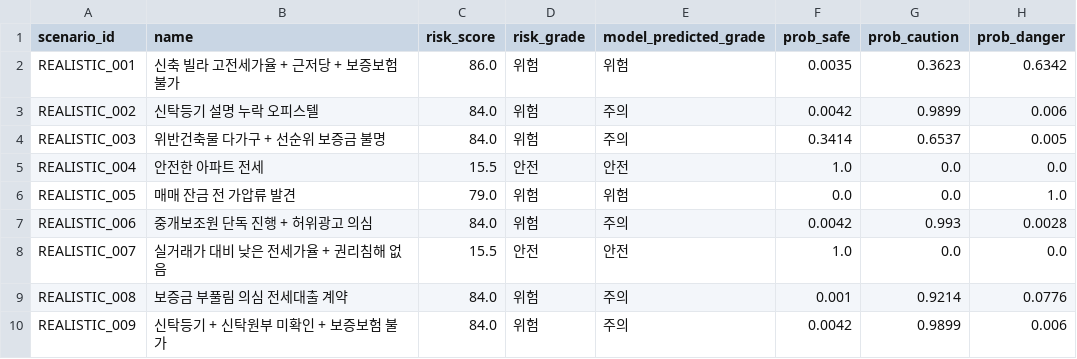
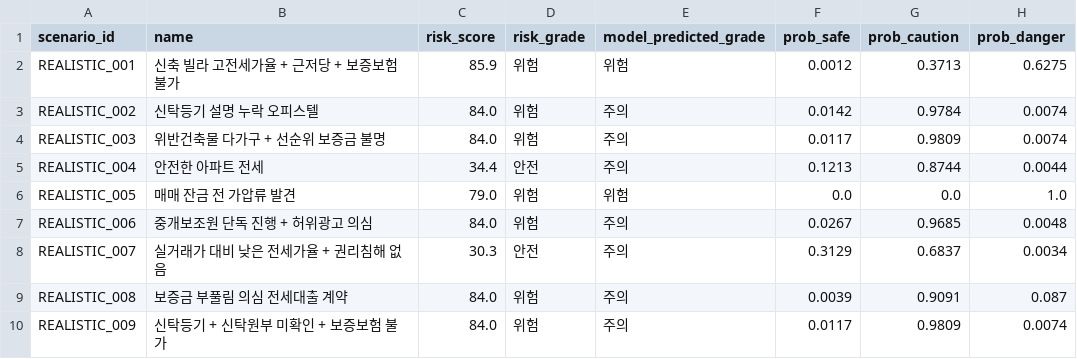
Before and after one commit to bssm-oss/legallearn, a CSV file: 학습과정/manual_scenario_predictions.csv, drawn as a sheet; only a part is shown; the diff covers the shown part only.

```diff
--- a/학습과정/manual_scenario_predictions.csv
+++ b/학습과정/manual_scenario_predictions.csv
@@ -1,10 +1,10 @@
 scenario_id,name,risk_score,risk_grade,model_predicted_grade,prob_safe,prob_caution,prob_danger
-REALISTIC_001,신축 빌라 고전세가율 + 근저당 + 보증보험 불가,86.0,위험,위험,0.0035,0.3623,0.6342
-REALISTIC_002,신탁등기 설명 누락 오피스텔,84.0,위험,주의,0.0042,0.9899,0.006
-REALISTIC_003,위반건축물 다가구 + 선순위 보증금 불명,84.0,위험,주의,0.3414,0.6537,0.005
-REALISTIC_004,안전한 아파트 전세,15.5,안전,안전,1.0,0.0,0.0
+REALISTIC_001,신축 빌라 고전세가율 + 근저당 + 보증보험 불가,85.9,위험,위험,0.0012,0.3713,0.6275
+REALISTIC_002,신탁등기 설명 누락 오피스텔,84.0,위험,주의,0.0142,0.9784,0.0074
+REALISTIC_003,위반건축물 다가구 + 선순위 보증금 불명,84.0,위험,주의,0.0117,0.9809,0.0074
+REALISTIC_004,안전한 아파트 전세,34.4,안전,주의,0.1213,0.8744,0.0044
 REALISTIC_005,매매 잔금 전 가압류 발견,79.0,위험,위험,0.0,0.0,1.0
-REALISTIC_006,중개보조원 단독 진행 + 허위광고 의심,84.0,위험,주의,0.0042,0.993,0.0028
-REALISTIC_007,실거래가 대비 낮은 전세가율 + 권리침해 없음,15.5,안전,안전,1.0,0.0,0.0
-REALISTIC_008,보증금 부풀림 의심 전세대출 계약,84.0,위험,주의,0.001,0.9214,0.0776
-REALISTIC_009,신탁등기 + 신탁원부 미확인 + 보증보험 불가,84.0,위험,주의,0.0042,0.9899,0.006
+REALISTIC_006,중개보조원 단독 진행 + 허위광고 의심,84.0,위험,주의,0.0267,0.9685,0.0048
+REALISTIC_007,실거래가 대비 낮은 전세가율 + 권리침해 없음,30.3,안전,주의,0.3129,0.6837,0.0034
+REALISTIC_008,보증금 부풀림 의심 전세대출 계약,84.0,위험,주의,0.0039,0.9091,0.087
+REALISTIC_009,신탁등기 + 신탁원부 미확인 + 보증보험 불가,84.0,위험,주의,0.0117,0.9809,0.0074
```
Also changed, not shown: 4 added rows and 14 edited cells elsewhere in this file, 데이터/manual_test_scenarios.csv, 학습과정/feature_importance.csv, 13 other files.
